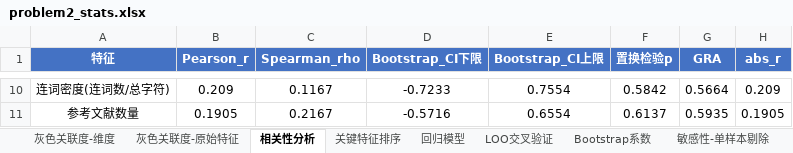
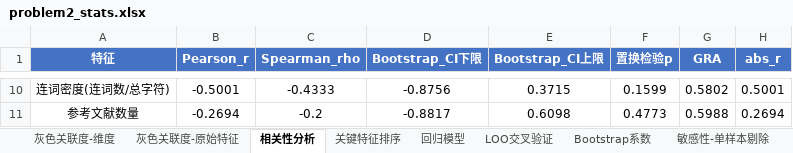
Before and after one commit to Eureka-ka/miniature-octo-potato, an Excel workbook: output/problem2_stats.xlsx, sheet 相关性分析, drawn as a sheet; only a part is shown, gaps mark what is left out; values as stored, in another font and other column widths than the file's, no borders; the diff covers the shown part only; the diff names each change by its address in the sheet, - before the commit and + after, or states it on an @@ line.

```diff
--- a/output/problem2_stats.xlsx (sheet 相关性分析)
+++ b/output/problem2_stats.xlsx (sheet 相关性分析)
-B10 (Pearson_r): 0.209
+B10 (Pearson_r): -0.5001
-C10 (Spearman_rho): 0.1167
+C10 (Spearman_rho): -0.4333
-D10 (Bootstrap_CI下限): -0.7233
+D10 (Bootstrap_CI下限): -0.8756
-E10 (Bootstrap_CI上限): 0.7554
+E10 (Bootstrap_CI上限): 0.3715
-F10 (置换检验p): 0.5842
+F10 (置换检验p): 0.1599
-G10 (GRA): 0.5664
+G10 (GRA): 0.5802
-H10 (abs_r): 0.209
+H10 (abs_r): 0.5001
-B11 (Pearson_r): 0.1905
+B11 (Pearson_r): -0.2694
-C11 (Spearman_rho): 0.2167
+C11 (Spearman_rho): -0.2
-D11 (Bootstrap_CI下限): -0.5716
+D11 (Bootstrap_CI下限): -0.8817
-E11 (Bootstrap_CI上限): 0.6554
+E11 (Bootstrap_CI上限): 0.6098
-F11 (置换检验p): 0.6137
+F11 (置换检验p): 0.4773
-G11 (GRA): 0.5935
+G11 (GRA): 0.5988
-H11 (abs_r): 0.1905
+H11 (abs_r): 0.2694
```
Also changed, not shown: 56 edited cells elsewhere in this sheet, sheet 关键特征排序, sheet LOO交叉验证, sheet 敏感性-单样本剔除, sheet 质量调整因子, sheet 回归模型, sheet Bootstrap系数, 2 more sheets, output/problem1_results.xlsx, output/problem2_features.xlsx, 24 other files.
